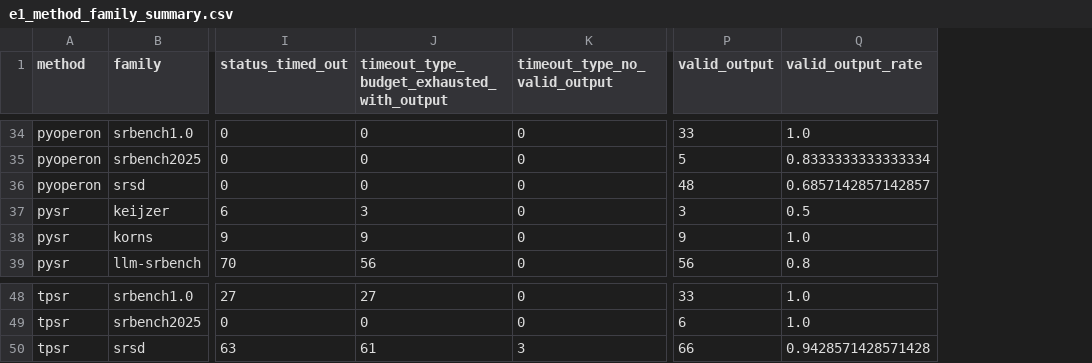
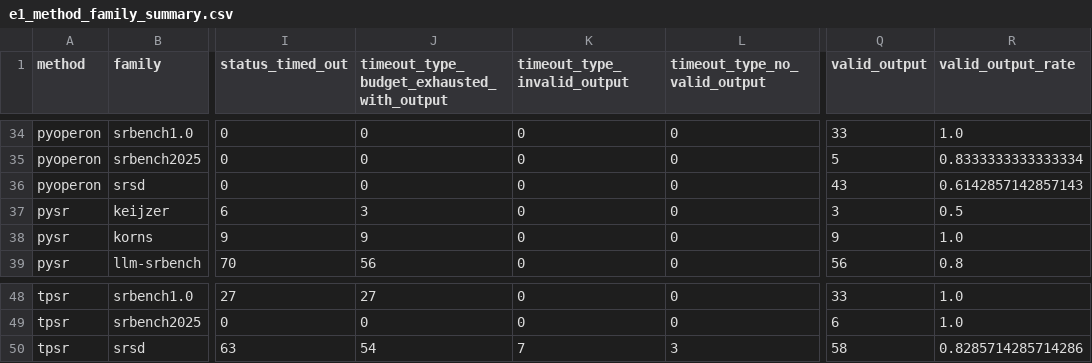
Before and after one commit to scientific-intelligent-modelling/scientific-intelligent-modelling, a CSV file: exp-planning/02.E1选择验证/e1_result_digest_20260424-041046/e1_method_family_summary.csv, drawn as a sheet; only a part is shown, gaps mark what is left out; addresses are those after the commit; the diff covers the shown part only; the diff names each change by its address in the sheet, - before the commit and + after, or states it on an @@ line.

```diff
--- a/exp-planning/02.E1选择验证/e1_result_digest_20260424-041046/e1_method_family_summary.csv
+++ b/exp-planning/02.E1选择验证/e1_result_digest_20260424-041046/e1_method_family_summary.csv
+column K (timeout_type_invalid_output), rows 34-39: all 0; rows 48-50: 0 | 0 | 7
-Q36 (valid_output): 48
+Q36 (valid_output): 43
-R36 (valid_output_rate): 0.6857142857142857
+R36 (valid_output_rate): 0.6142857142857143
-J50: 61
+J50: 54
-Q50 (valid_output): 66
+Q50 (valid_output): 58
-R50 (valid_output_rate): 0.9428571428571428
+R50 (valid_output_rate): 0.8285714285714286
```
Also changed, not shown: 15 edited cells elsewhere in this file, exp-planning/02.E1选择验证/e1_result_digest_20260424-041046/e1_dataset_coverage.csv, exp-planning/02.E1选择验证/e1_result_digest_20260424-041046/e1_method_summary.csv, 12 other files.
